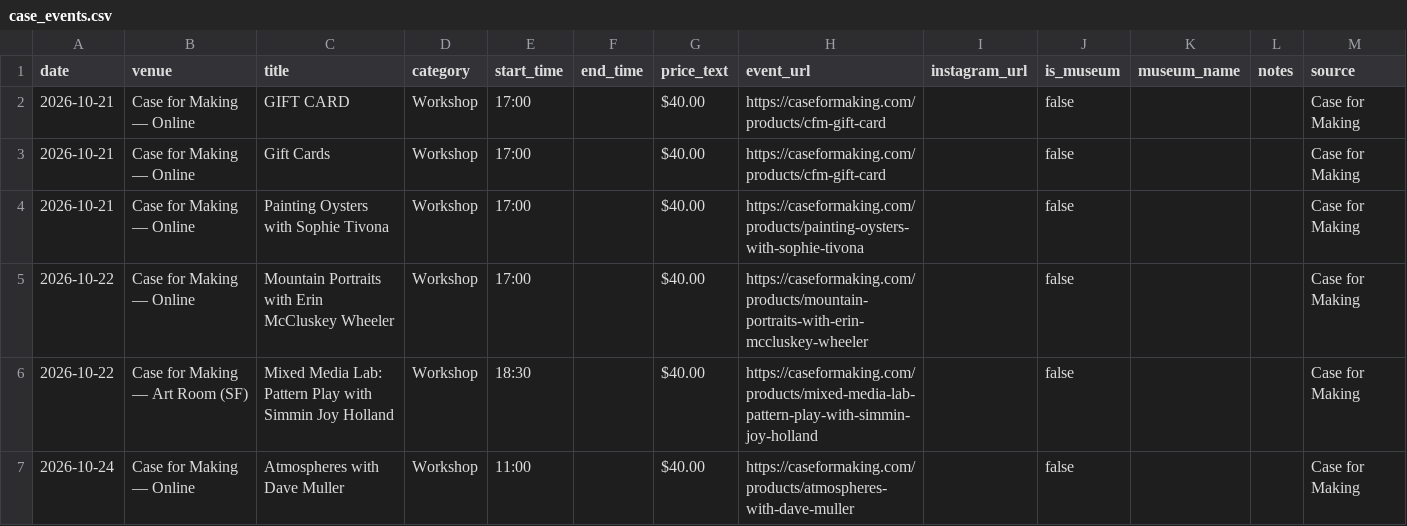
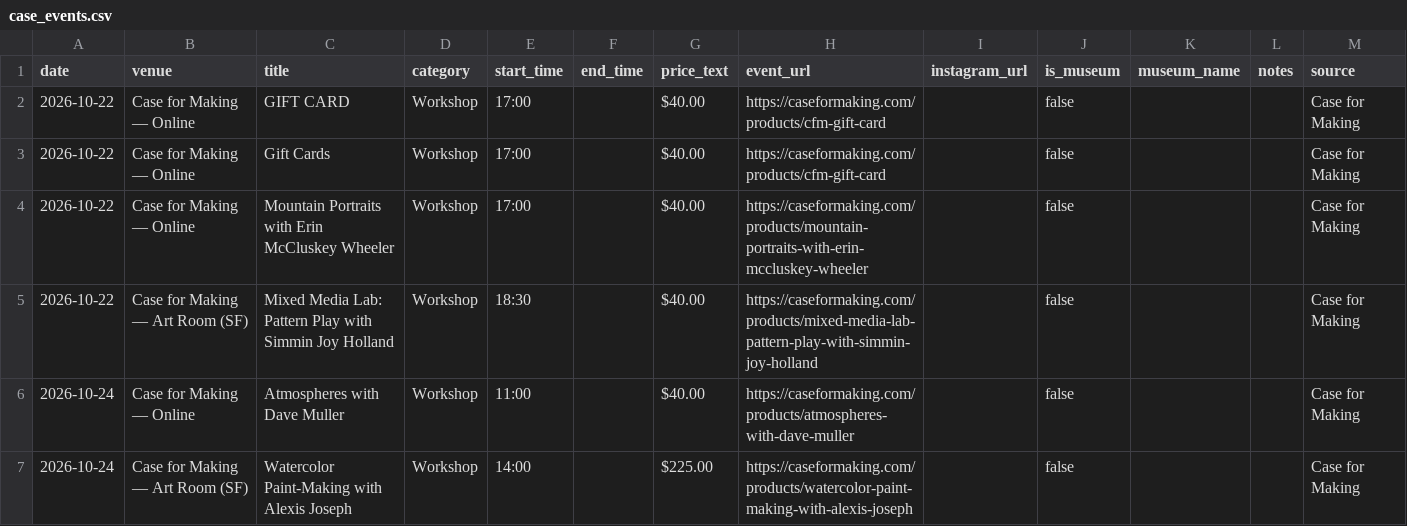
Before and after one commit to obstacleb/artlinks-data, a CSV file: case_events.csv, drawn as a sheet; only a part is shown; the shorter side is filled out with more unchanged rows.

Commit message:
Update Case for Making events CSV

```diff
--- a/case_events.csv
+++ b/case_events.csv
@@ -1,5 +1,4 @@
 date,venue,title,category,start_time,end_time,price_text,event_url,instagram_url,is_museum,museum_name,notes,source
-2026-10-21,Case for Making — Online,GIFT CARD,Workshop,17:00,,$40.00,https://caseformaking.com/products/cfm-gift-card,,false,,,Case for Making
-2026-10-21,Case for Making — Online,Gift Cards,Workshop,17:00,,$40.00,https://caseformaking.com/products/cfm-gift-card,,false,,,Case for Making
-2026-10-21,Case for Making — Online,Painting Oysters with Sophie Tivona,Workshop,17:00,,$40.00,https://caseformaking.com/products/painting-oysters-with-sophie-tivona,,false,,,Case for Making
+2026-10-22,Case for Making — Online,GIFT CARD,Workshop,17:00,,$40.00,https://caseformaking.com/products/cfm-gift-card,,false,,,Case for Making
+2026-10-22,Case for Making — Online,Gift Cards,Workshop,17:00,,$40.00,https://caseformaking.com/products/cfm-gift-card,,false,,,Case for Making
 2026-10-22,Case for Making — Online,Mountain Portraits with Erin McCluskey Wheeler,Workshop,17:00,,$40.00,https://caseformaking.com/products/mountain-portraits-with-erin-mccluskey-wheeler,,false,,,Case for Making
```
